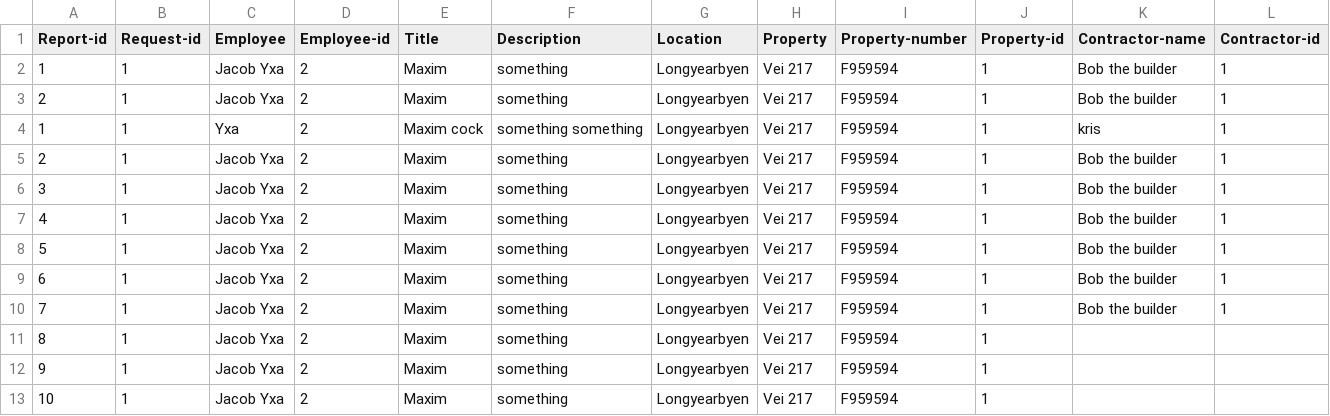
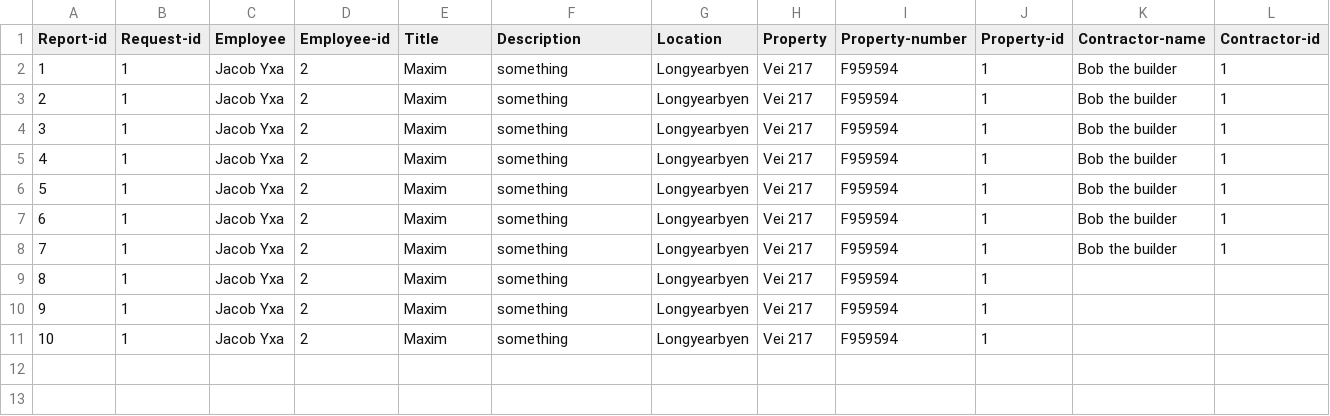
Before and after one commit to lsig/NaNairverkefni, a CSV file: NaN_Program/CSV_Files/Reports.csv, drawn as a sheet; only a part is shown; rows hold the shown columns only; the diff names each change by its address in the sheet, - before the commit and + after, or states it on an @@ line.

Commit message:
reportLL

```diff
--- a/NaN_Program/CSV_Files/Reports.csv
+++ b/NaN_Program/CSV_Files/Reports.csv
-row 4: 1 | 1 | Yxa | 2 | Maxim cock | something something | Longyearbyen | Vei 217 | F959594 | 1 | kris | 1
-row 5: 2 | 1 | Jacob Yxa | 2 | Maxim | something | Longyearbyen | Vei 217 | F959594 | 1 | Bob the builder | 1
```
